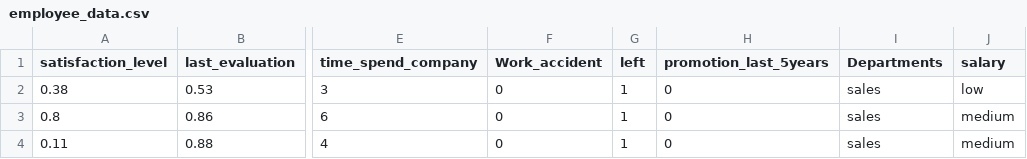
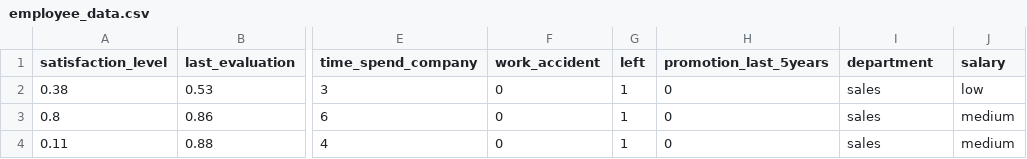
Before and after one commit to freyyy/Autonoma, a CSV file: employee_data.csv, drawn as a sheet; only a part is shown, gaps mark what is left out; the diff names each change by its address in the sheet, - before the commit and + after, or states it on an @@ line.

```diff
--- a/employee_data.csv
+++ b/employee_data.csv
-F1: Work_accident
+F1: work_accident
-I1: Departments
+I1: department
```
Also changed, not shown: 3 other files.
